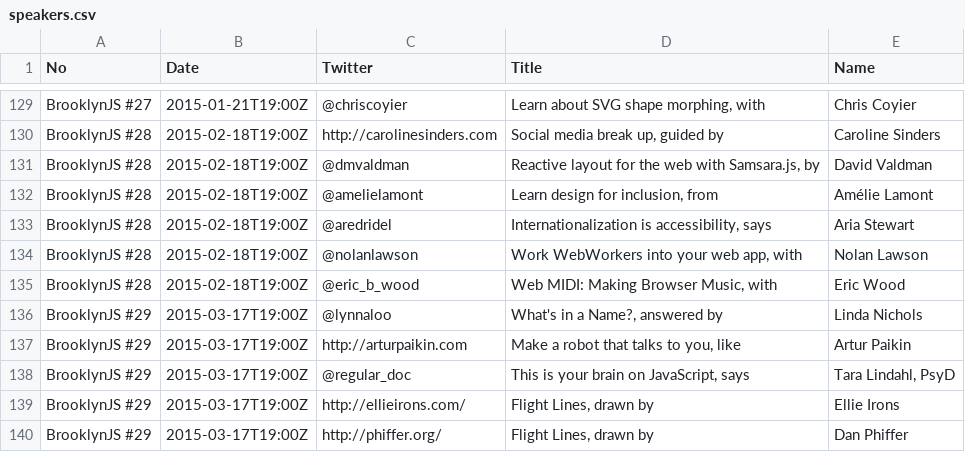
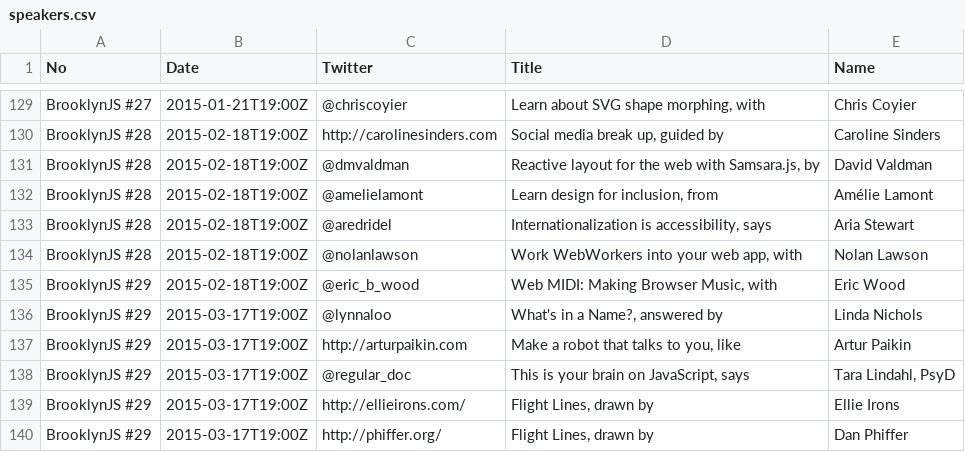
Before and after one commit to brooklynjs/brooklynjs.github.io, a CSV file: speakers.csv, drawn as a sheet; only a part is shown, gaps mark what is left out.

Commit message:
Update speakers.csv

```diff
--- a/speakers.csv
+++ b/speakers.csv
@@ -134,3 +134,3 @@ BrooklynJS #28,2015-02-18T19:00Z,@aredridel,"Internationalization is accessibili
 BrooklynJS #28,2015-02-18T19:00Z,@nolanlawson,"Work WebWorkers into your web app, with",Nolan Lawson
-BrooklynJS #28,2015-02-18T19:00Z,@eric_b_wood,"Web MIDI: Making Browser Music, with",Eric Wood
+BrooklynJS #29,2015-02-18T19:00Z,@eric_b_wood,"Web MIDI: Making Browser Music, with",Eric Wood
 BrooklynJS #29,2015-03-17T19:00Z,@lynnaloo,"What's in a Name?, answered by",Linda Nichols
```
